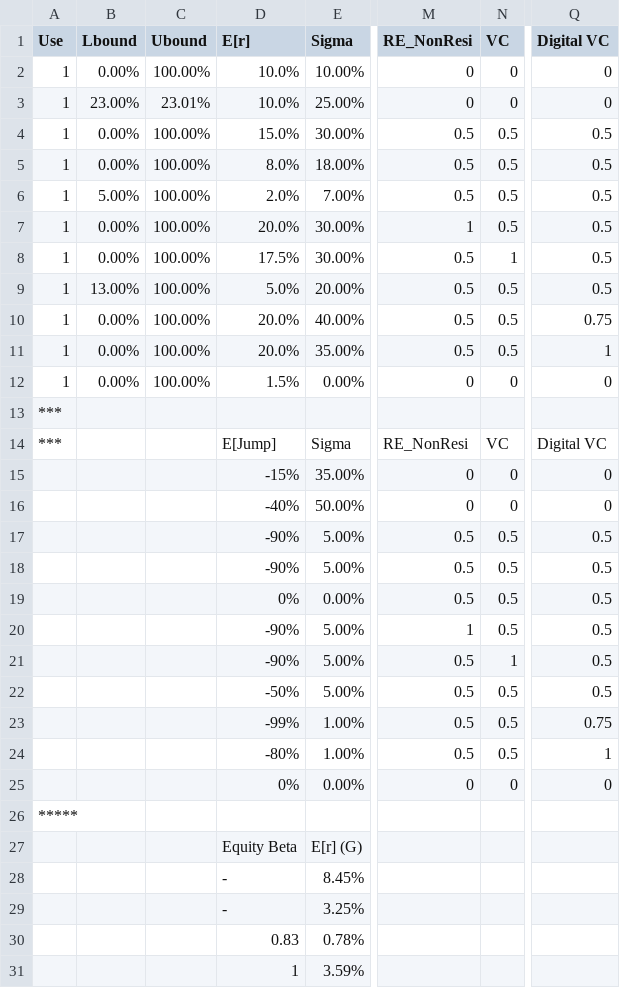
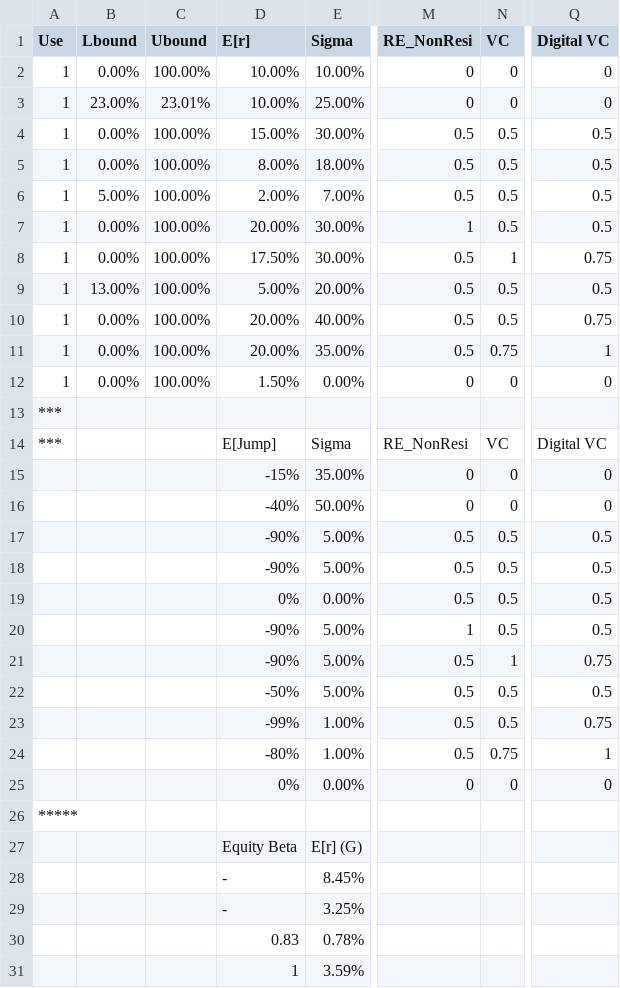
Before and after one commit to ElmPartners/Data, a CSV file: Alan_Covar_20230102.csv, drawn as a sheet; only a part is shown, gaps mark what is left out; the diff names each change by its address in the sheet, - before the commit and + after, or states it on an @@ line.

Commit message:
Add files via upload

```diff
--- a/Alan_Covar_20230102.csv
+++ b/Alan_Covar_20230102.csv
-D2:D3 (E[r]): 10.0%
+D2:D3 (E[r]): 10.00%
-D4 (E[r]): 15.0%
+D4 (E[r]): 15.00%
-D5 (E[r]): 8.0%
+D5 (E[r]): 8.00%
-D6 (E[r]): 2.0%
+D6 (E[r]): 2.00%
-D7 (E[r]): 20.0%
+D7 (E[r]): 20.00%
-D8 (E[r]): 17.5%
+D8 (E[r]): 17.50%
-Q8 (Digital VC): 0.5
+Q8 (Digital VC): 0.75
-D9 (E[r]): 5.0%
+D9 (E[r]): 5.00%
-D10:D11 (E[r]): 20.0%
+D10:D11 (E[r]): 20.00%
-N11 (VC): 0.5
+N11 (VC): 0.75
-D12 (E[r]): 1.5%
+D12 (E[r]): 1.50%
-Q21 (Digital VC): 0.5
+Q21 (Digital VC): 0.75
-N24 (VC): 0.5
+N24 (VC): 0.75
```
